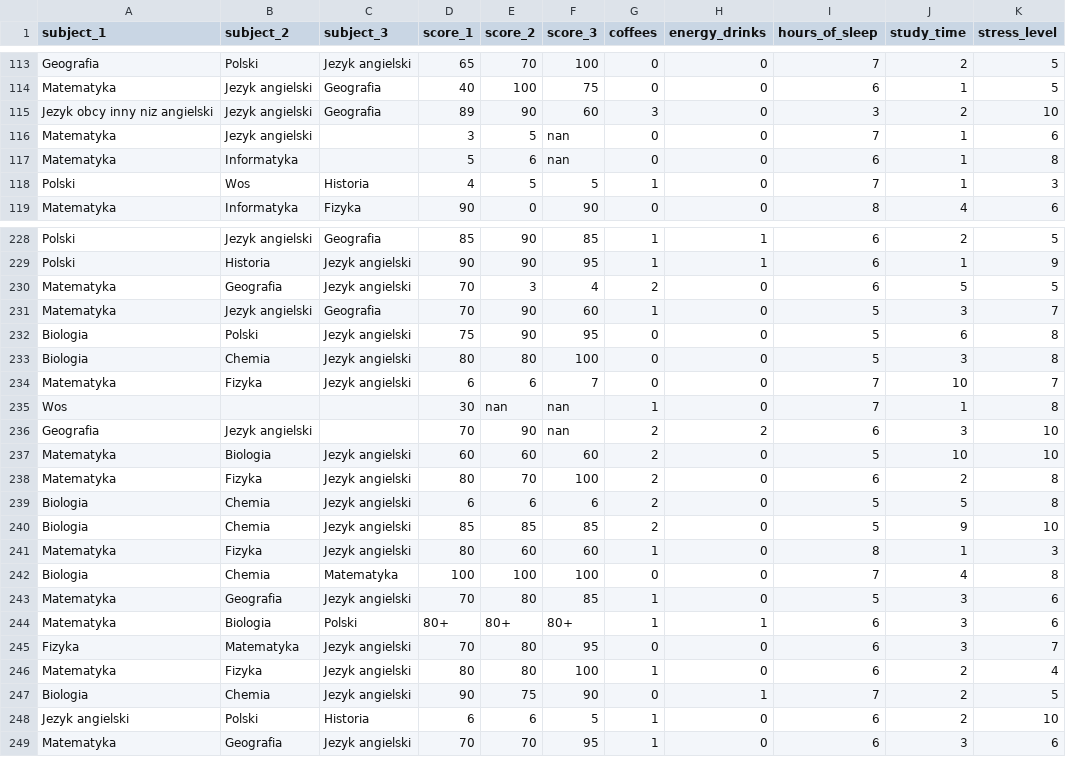
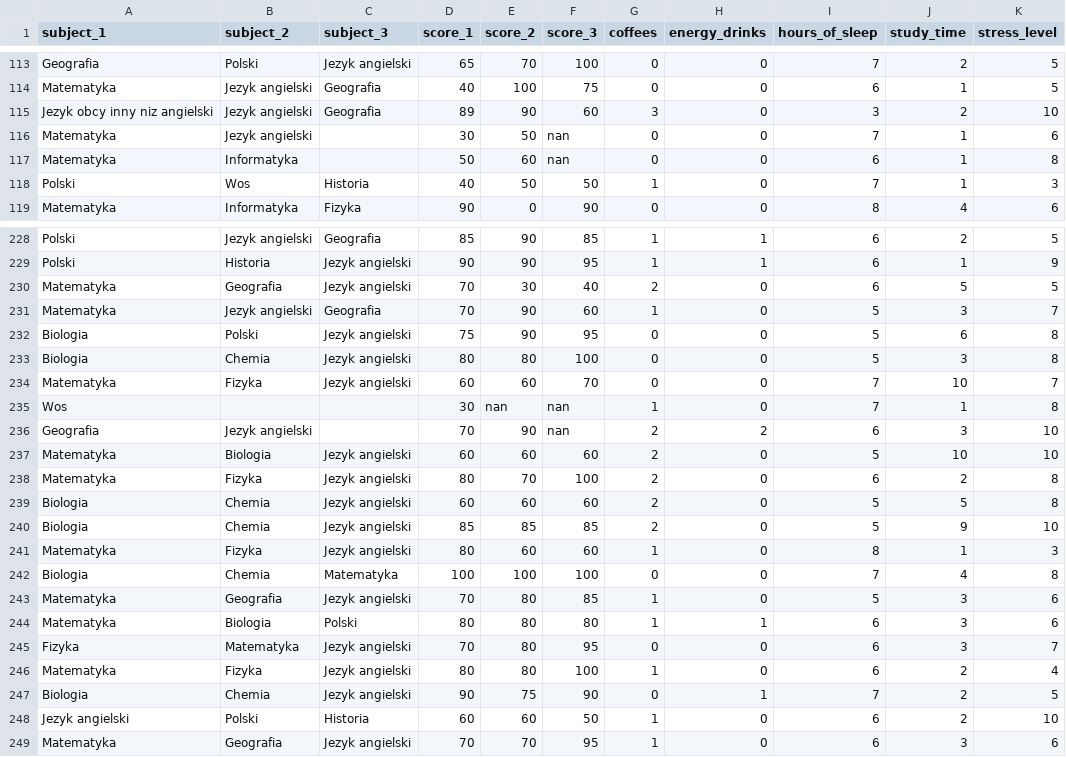
Before and after one commit to Kenstin/IntelAI4Youth, a CSV file: preprocesseddata.csv, drawn as a sheet; only a part is shown, gaps mark what is left out; the diff covers the shown part only.

Commit message:
get_rid_of_scores_lower_than_10 now works properly

```diff
--- a/preprocesseddata.csv
+++ b/preprocesseddata.csv
@@ -115,5 +115,5 @@ Matematyka,Jezyk angielski,Geografia,40,100,75,0,0,6,1,5
 Jezyk obcy inny niz angielski,Jezyk angielski,Geografia,89,90,60,3,0,3,2,10
-Matematyka,Jezyk angielski,,3,5,nan,0,0,7,1,6
-Matematyka,Informatyka,,5,6,nan,0,0,6,1,8
-Polski,Wos,Historia,4,5,5,1,0,7,1,3
+Matematyka,Jezyk angielski,,30,50,nan,0,0,7,1,6
+Matematyka,Informatyka,,50,60,nan,0,0,6,1,8
+Polski,Wos,Historia,40,50,50,1,0,7,1,3
 Matematyka,Informatyka,Fizyka,90,0,90,0,0,8,4,6
@@ -229,3 +229,3 @@ Polski,Jezyk angielski,Geografia,85,90,85,1,1,6,2,5
 Polski,Historia,Jezyk angielski,90,90,95,1,1,6,1,9
-Matematyka,Geografia,Jezyk angielski,70,3,4,2,0,6,5,5
+Matematyka,Geografia,Jezyk angielski,70,30,40,2,0,6,5,5
 Matematyka,Jezyk angielski,Geografia,70,90,60,1,0,5,3,7
@@ -233,3 +233,3 @@ Biologia,Polski,Jezyk angielski,75,90,95,0,0,5,6,8
 Biologia,Chemia,Jezyk angielski,80,80,100,0,0,5,3,8
-Matematyka,Fizyka,Jezyk angielski,6,6,7,0,0,7,10,7
+Matematyka,Fizyka,Jezyk angielski,60,60,70,0,0,7,10,7
 Wos,,,30,nan,nan,1,0,7,1,8
@@ -238,3 +238,3 @@ Matematyka,Biologia,Jezyk angielski,60,60,60,2,0,5,10,10
 Matematyka,Fizyka,Jezyk angielski,80,70,100,2,0,6,2,8
-Biologia,Chemia,Jezyk angielski,6,6,6,2,0,5,5,8
+Biologia,Chemia,Jezyk angielski,60,60,60,2,0,5,5,8
 Biologia,Chemia,Jezyk angielski,85,85,85,2,0,5,9,10
@@ -243,3 +243,3 @@ Biologia,Chemia,Matematyka,100,100,100,0,0,7,4,8
 Matematyka,Geografia,Jezyk angielski,70,80,85,1,0,5,3,6
-Matematyka,Biologia,Polski,80+,80+,80+,1,1,6,3,6
+Matematyka,Biologia,Polski,80,80,80,1,1,6,3,6
 Fizyka,Matematyka,Jezyk angielski,70,80,95,0,0,6,3,7
@@ -247,3 +247,3 @@ Matematyka,Fizyka,Jezyk angielski,80,80,100,1,0,6,2,4
 Biologia,Chemia,Jezyk angielski,90,75,90,0,1,7,2,5
-Jezyk angielski,Polski,Historia,6,6,5,1,0,6,2,10
+Jezyk angielski,Polski,Historia,60,60,50,1,0,6,2,10
 Matematyka,Geografia,Jezyk angielski,70,70,95,1,0,6,3,6
```
Also changed, not shown: 31 edited cells elsewhere in this file, googledata.csv, 1 other file.
